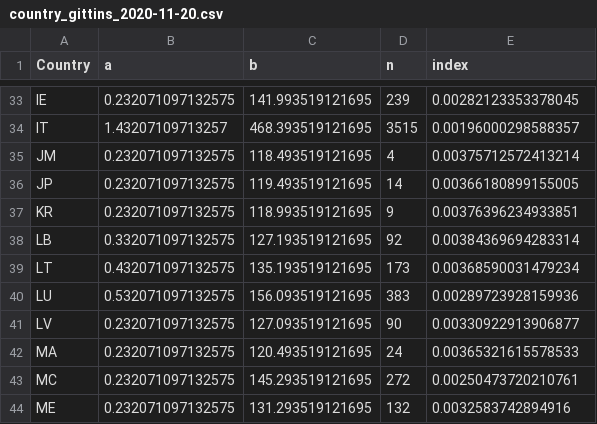
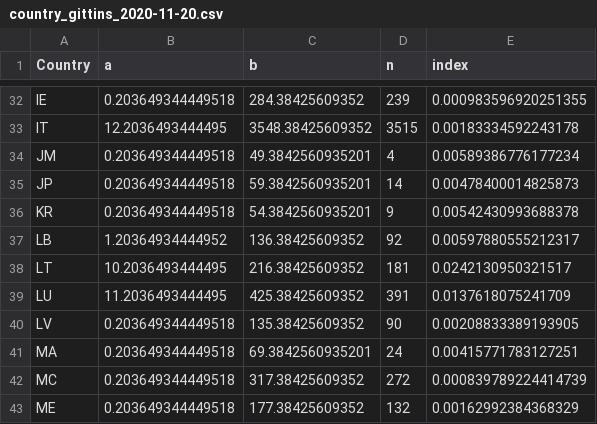
Before and after one commit to vgupta1/EvaTargetedCovid19Testing, a CSV file: sample_outputs/country_gittins_2020-11-20.csv, drawn as a sheet; only a part is shown, gaps mark what is left out; the diff covers the shown part only.

```diff
--- a/sample_outputs/country_gittins_2020-11-20.csv
+++ b/sample_outputs/country_gittins_2020-11-20.csv
@@ -33,12 +32,12 @@
-"IE",0.232071097132575,141.993519121695,239,0.00282123353378045
-"IT",1.43207109713257,468.393519121695,3515,0.00196000298588357
-"JM",0.232071097132575,118.493519121695,4,0.00375712572413214
-"JP",0.232071097132575,119.493519121695,14,0.00366180899155005
-"KR",0.232071097132575,118.993519121695,9,0.00376396234933851
-"LB",0.332071097132575,127.193519121695,92,0.00384369694283314
-"LT",0.432071097132575,135.193519121695,173,0.00368590031479234
-"LU",0.532071097132575,156.093519121695,383,0.00289723928159936
-"LV",0.232071097132575,127.093519121695,90,0.00330922913906877
-"MA",0.232071097132575,120.493519121695,24,0.00365321615578533
-"MC",0.232071097132575,145.293519121695,272,0.00250473720210761
-"ME",0.232071097132575,131.293519121695,132,0.0032583742894916
+"IE",0.203649344449518,284.38425609352,239,0.000983596920251355
+"IT",12.2036493444495,3548.38425609352,3515,0.00183334592243178
+"JM",0.203649344449518,49.3842560935201,4,0.00589386776177234
+"JP",0.203649344449518,59.3842560935201,14,0.00478400014825873
+"KR",0.203649344449518,54.3842560935201,9,0.00542430993688378
+"LB",1.20364934444952,136.38425609352,92,0.00597880555212317
+"LT",10.2036493444495,216.38425609352,181,0.0242130950321517
+"LU",11.2036493444495,425.38425609352,391,0.0137618075241709
+"LV",0.203649344449518,135.38425609352,90,0.00208833389193905
+"MA",0.203649344449518,69.3842560935201,24,0.00415771783127251
+"MC",0.203649344449518,317.38425609352,272,0.000839789224414739
+"ME",0.203649344449518,177.38425609352,132,0.00162992384368329
```
Also changed, not shown: 1 removed row and 157 edited cells elsewhere in this file, sample_outputs/country_estimates_2020-09-01.csv, sample_outputs/recent_testing_2020-09-01.csv, 6 other files.
